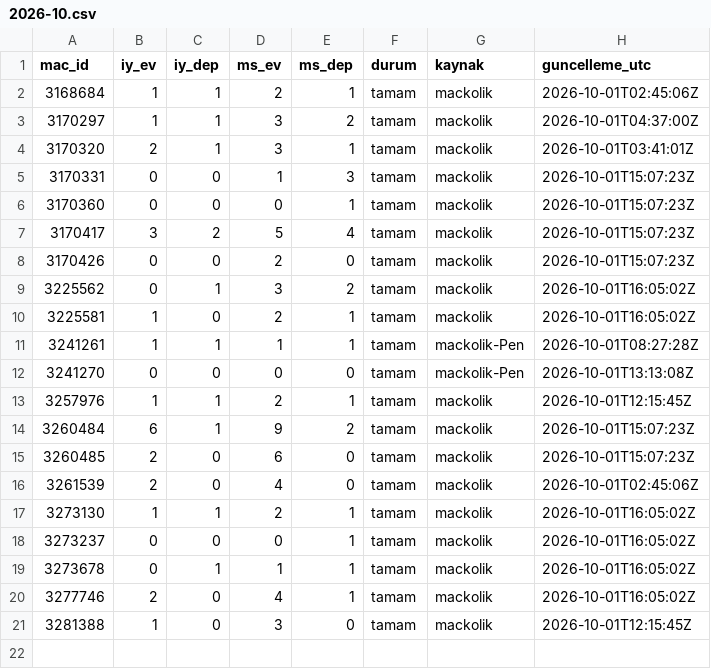
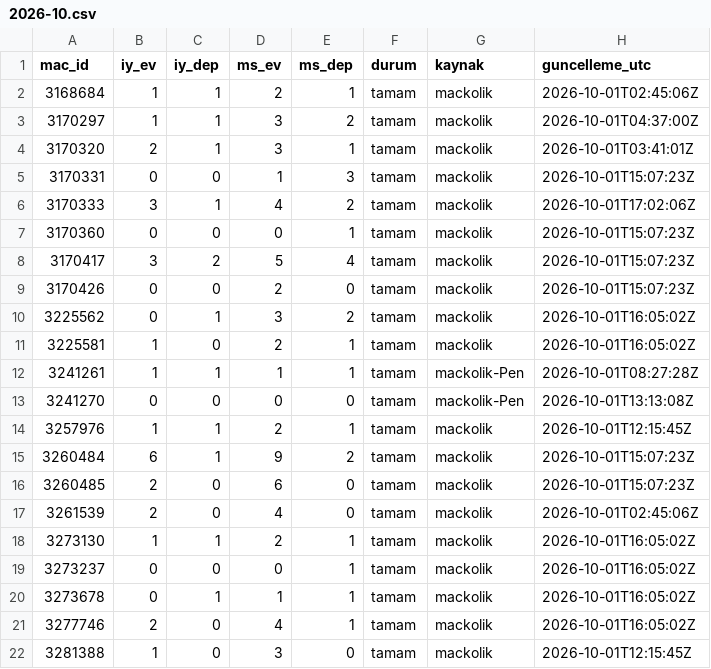
Before and after one commit to serhatblb/iddaa-analiz, a CSV file: data/sonuclar/2026-10.csv, drawn as a sheet; the diff names each change by its address in the sheet, - before the commit and + after, or states it on an @@ line.

```diff
--- a/data/sonuclar/2026-10.csv
+++ b/data/sonuclar/2026-10.csv
+row 6: 3170333 | 3 | 1 | 4 | 2 | tamam | mackolik | 2026-10-01T17:02:06Z
```
Also changed, not shown: data/maclar/2026-10.csv, data/tekler/2026-10.csv, 4 other files.
